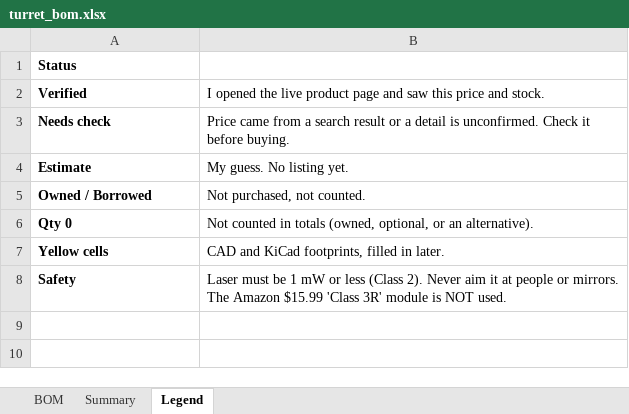
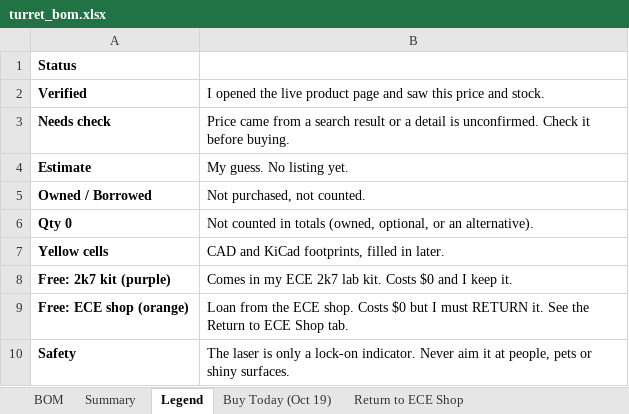
Before and after one commit to aru-pat/C-UAS-Turret, an Excel workbook: docs/turret_bom.xlsx, sheet Legend, drawn as a sheet; values as stored, in another font and other column widths than the file's, no borders; addresses are those after the commit; the diff names each change by its address in the sheet, - before the commit and + after, or states it on an @@ line.

```diff
--- a/docs/turret_bom.xlsx (sheet Legend)
+++ b/docs/turret_bom.xlsx (sheet Legend)
+sheet tab: Buy Today (Oct 19)
+sheet tab: Return to ECE Shop
+row 8: Free: 2k7 kit (purple) | Comes in my ECE 2k7 lab kit. Costs $0 and I keep it.
+row 9: Free: ECE shop (orange) | Loan from the ECE shop. Costs $0 but I must RETURN it. See the Return to ECE Shop tab.
-B10: Laser must be 1 mW or less (Class 2). Never aim it at people or mirrors. The Amazon $15.99 'Class 3R' module is NOT used.
+B10: The laser is only a lock-on indicator. Never aim it at people, pets or shiny surfaces.
```
Also changed, not shown: sheet BOM, sheet Summary, formulas that keep their value.
